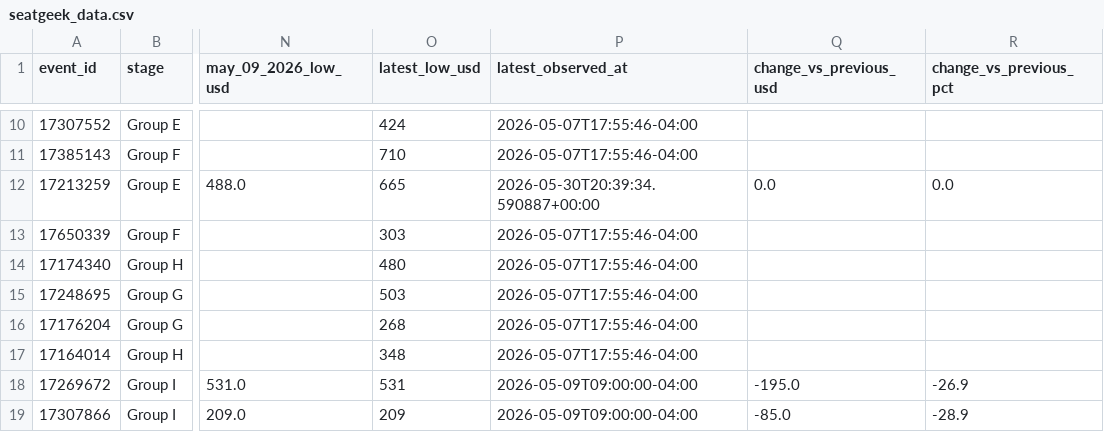
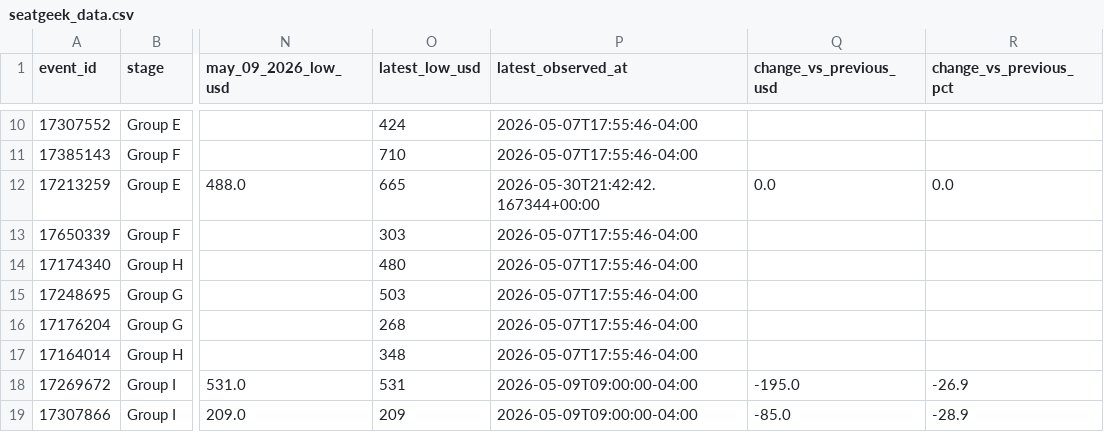
Before and after one commit to timkok/world-cup-monitor, a CSV file: seatgeek_data.csv, drawn as a sheet; only a part is shown, gaps mark what is left out; the diff names each change by its address in the sheet, - before the commit and + after, or states it on an @@ line.

```diff
--- a/seatgeek_data.csv
+++ b/seatgeek_data.csv
-P12 (latest_observed_at): 2026-05-30T20:39:34.590887+00:00
+P12 (latest_observed_at): 2026-05-30T21:42:42.167344+00:00
```
Also changed, not shown: price_history.csv.
